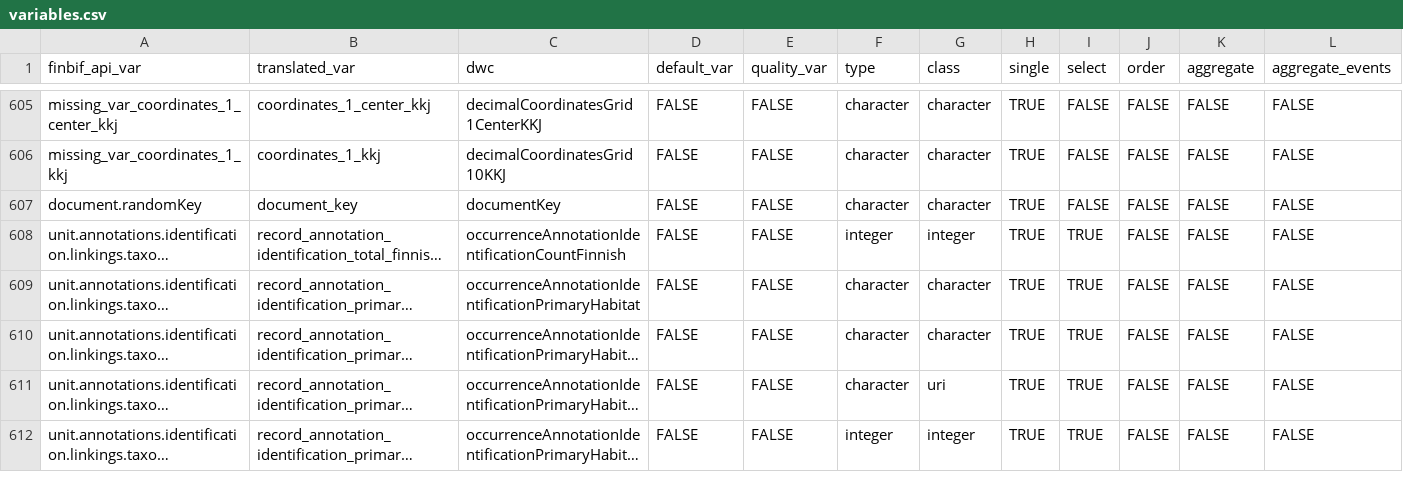
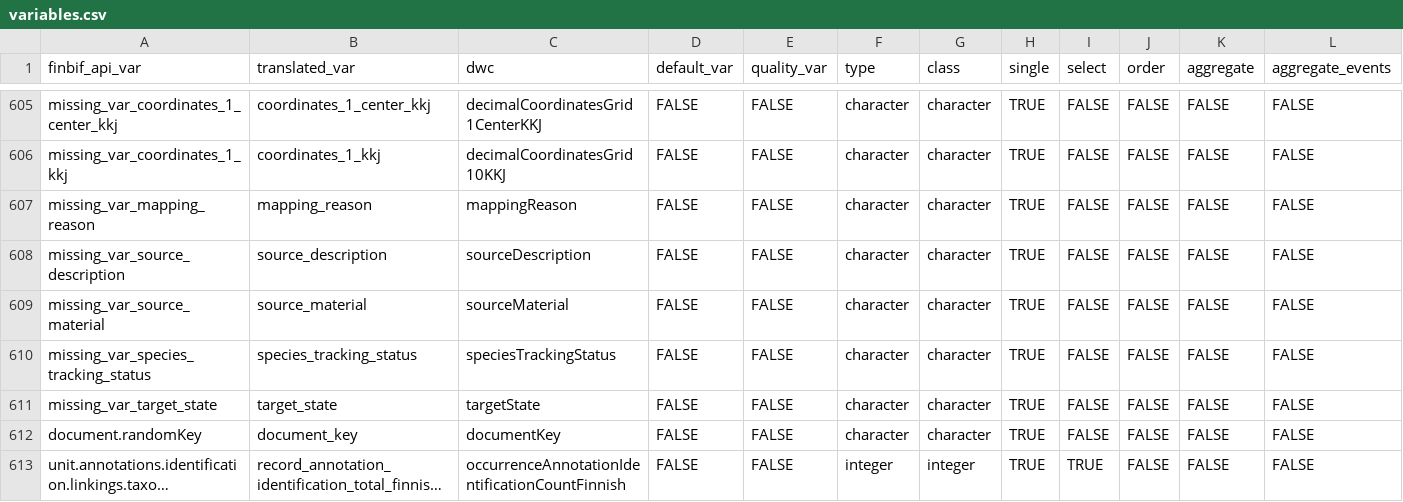
Before and after one commit to luomus/finbif, a CSV file: data-raw/variables.csv, drawn as a sheet; only a part is shown, gaps mark what is left out; the shorter side is filled out with more unchanged rows; long unchanged cells end in …; rows hold the shown columns only; the diff names each change by its address in the sheet, - before the commit and + after, or states it on an @@ line.

Commit message:
Add missing refs to new lite download fields

```diff
--- a/data-raw/variables.csv
+++ b/data-raw/variables.csv
+row 607: missing_var_mapping_reason | mapping_reason | mappingReason | FALSE | FALSE | character | character | TRUE | FALSE | FALSE | FALSE | FALSE
+row 608: missing_var_source_description | source_description | sourceDescription | FALSE | FALSE | character | character | TRUE | FALSE | FALSE | FALSE | FALSE
+row 609: missing_var_source_material | source_material | sourceMaterial | FALSE | FALSE | character | character | TRUE | FALSE | FALSE | FALSE | FALSE
+row 610: missing_var_species_tracking_status | species_tracking_status | speciesTrackingStatus | FALSE | FALSE | character | character | TRUE | FALSE | FALSE | FALSE | FALSE
+row 611: missing_var_target_state | target_state | targetState | FALSE | FALSE | character | character | TRUE | FALSE | FALSE | FALSE | FALSE
```
Also changed, not shown: data-raw/variables_test.csv, 1 other file.
